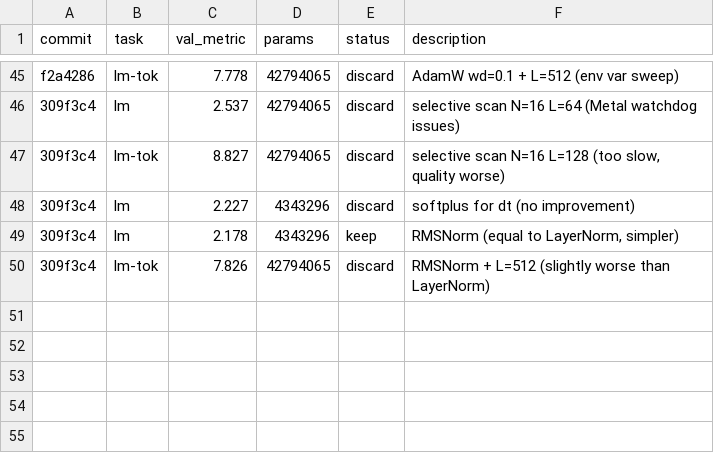
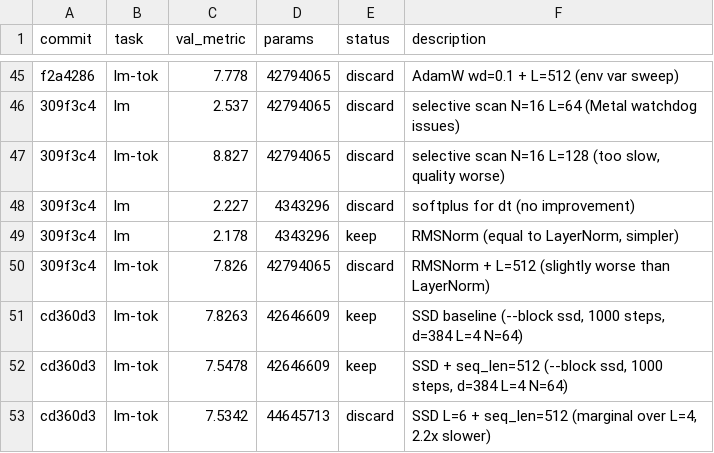
Before and after one commit to abhay/nanostate, a TSV file: results.tsv, drawn as a sheet; only a part is shown, gaps mark what is left out; the diff names each change by its address in the sheet, - before the commit and + after, or states it on an @@ line.

```diff
--- a/results.tsv
+++ b/results.tsv
+row 51: cd360d3 | lm-tok | 7.8263 | 42646609 | keep | SSD baseline (--block ssd, 1000 steps, d=384 L=4 N=64)
+row 52: cd360d3 | lm-tok | 7.5478 | 42646609 | keep | SSD + seq_len=512 (--block ssd, 1000 steps, d=384 L=4 N=64)
+row 53: cd360d3 | lm-tok | 7.5342 | 44645713 | discard | SSD L=6 + seq_len=512 (marginal over L=4, 2.2x slower)
```
